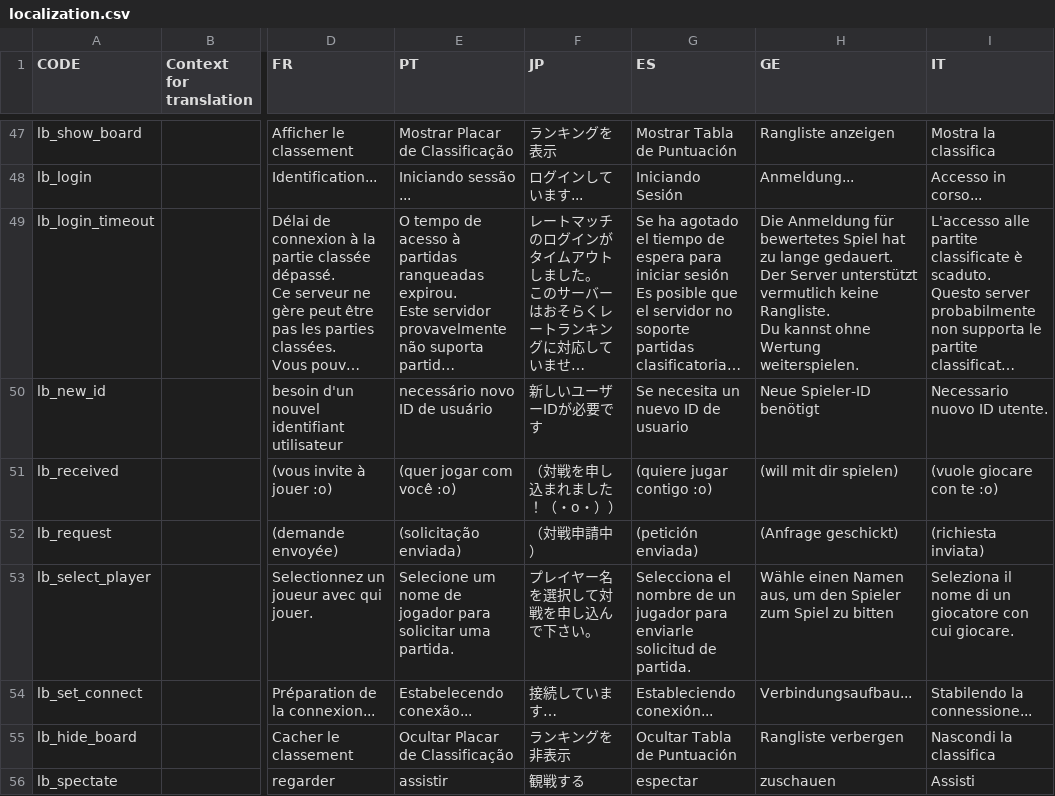
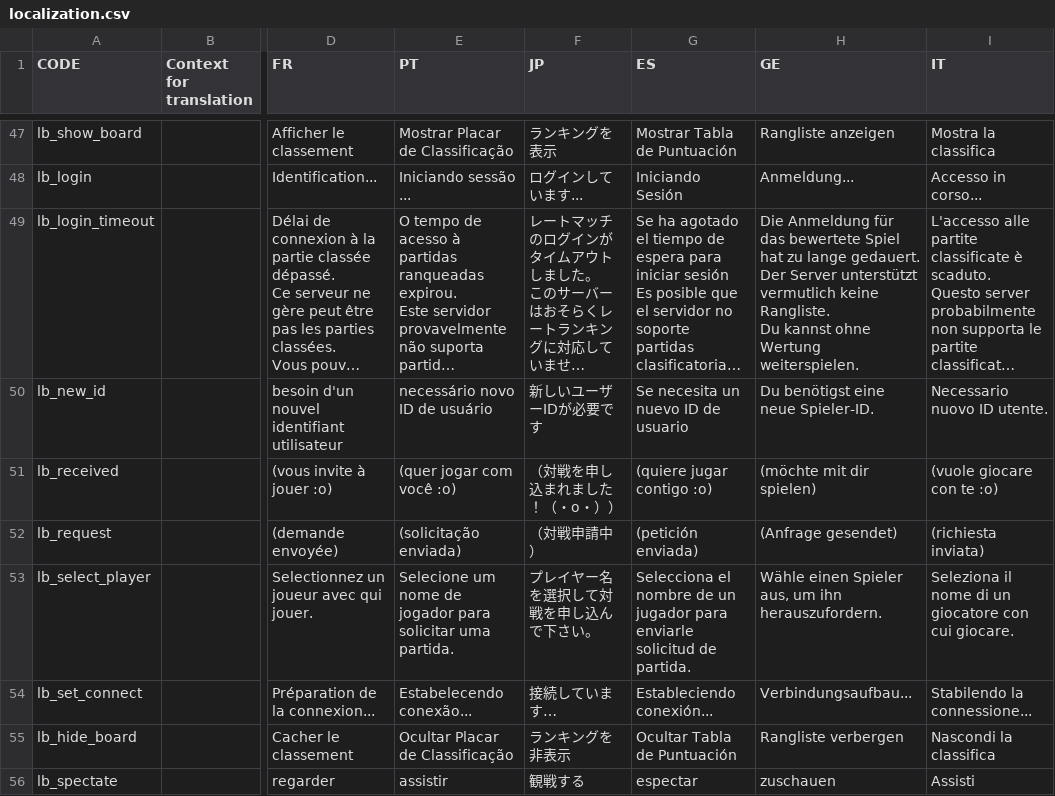
Before and after one commit to panel-attack/panel-game, a CSV file: localization.csv, drawn as a sheet; only a part is shown, gaps mark what is left out; long unchanged cells end in …; the diff covers the shown part only; the diff names each change by its address in the sheet, - before the commit and + after, or states it on an @@ line.

```diff
--- a/localization.csv
+++ b/localization.csv
-H49 (GE): …Anmeldung für bewertetes Spiel hat…
+H49 (GE): …Anmeldung für das bewertete Spiel hat…
-H50 (GE): Neue Spieler-ID benötigt
+H50 (GE): Du benötigst eine neue Spieler-ID.
-H51 (GE): (will mit dir spielen)
+H51 (GE): (möchte mit dir spielen)
-H52 (GE): (Anfrage geschickt)
+H52 (GE): (Anfrage gesendet)
-H53 (GE): Wähle einen Namen aus, um den Spieler zum Spiel zu bitten
+H53 (GE): Wähle einen Spieler aus, um ihn herauszufordern.
```
Also changed, not shown: 48 edited cells elsewhere in this file.
